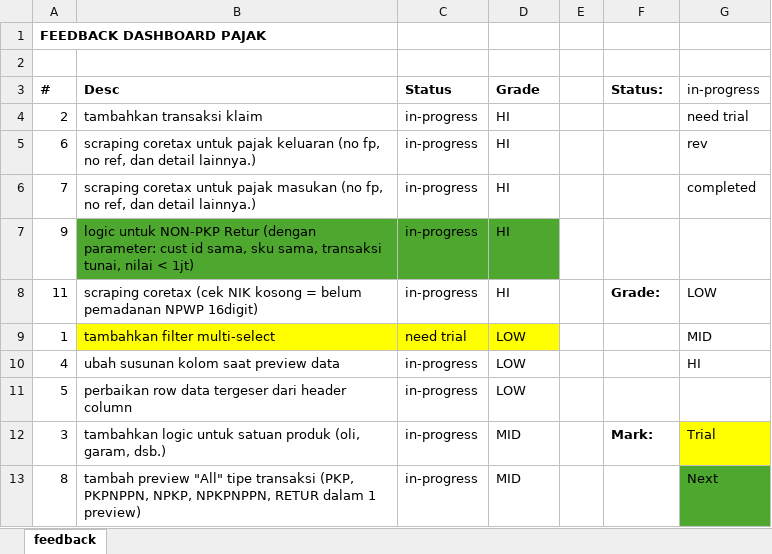
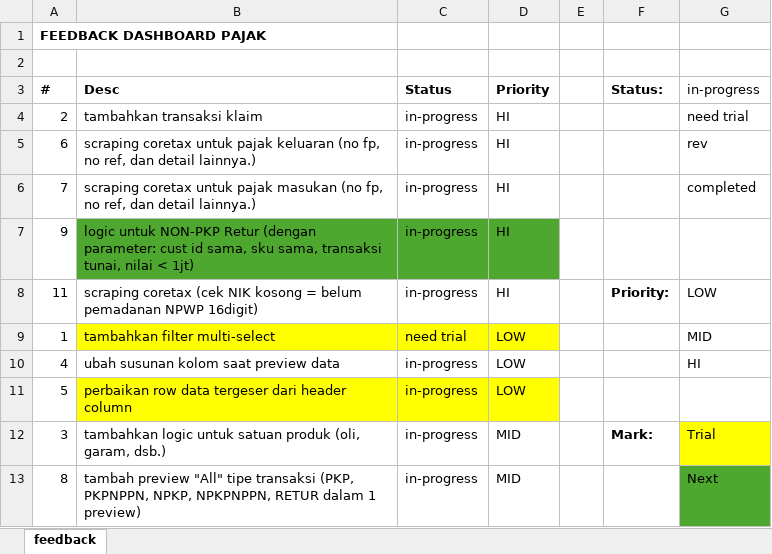
Before and after one commit to ItPadma/pnl-dashboard, an Excel workbook: dashboard-pajak-feedback-tracker.xlsx, sheet feedback, drawn as a sheet; only a part is shown; values as stored, in another font and other column widths than the file's, no borders; the diff names each change by its address in the sheet, - before the commit and + after, or states it on an @@ line.

Commit message:
feat: fix kolom header dengan kolom row data yang meleset

```diff
--- a/dashboard-pajak-feedback-tracker.xlsx (sheet feedback)
+++ b/dashboard-pajak-feedback-tracker.xlsx (sheet feedback)
-D3: Grade
+D3: Priority
-F8 (Status:): Grade:
+F8 (Status:): Priority:
-B11:D11 fill: none
+B11:D11 fill: #FFFF00
```
Also changed, not shown: 2 other files.
